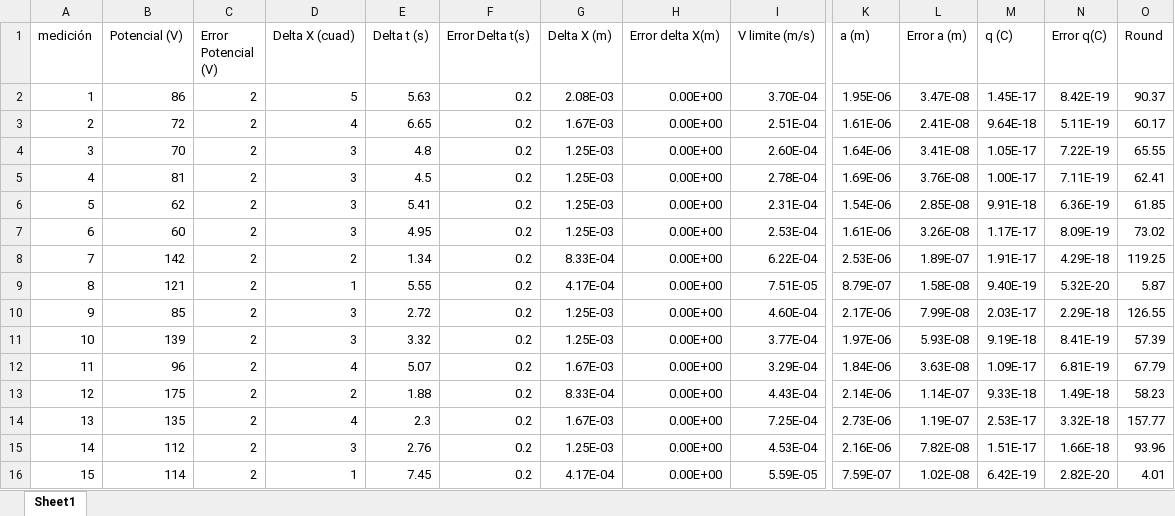
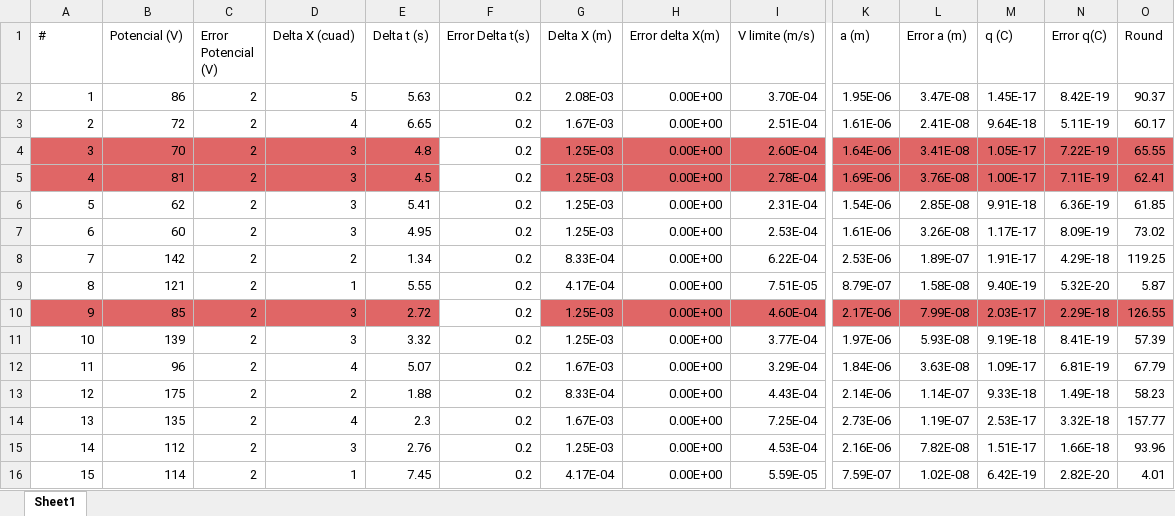
Before and after one commit to newtonis/22.02-Electrical-Engineering-Examples, an Excel workbook: archivos_ejemplo/milikan.xlsx, sheet Sheet1, drawn as a sheet; only a part is shown, gaps mark what is left out; values as stored, in another font and other column widths than the file's, no borders; the diff names each change by its address in the sheet, - before the commit and + after, or states it on an @@ line.

Commit message:
agrego milikan

```diff
--- a/archivos_ejemplo/milikan.xlsx (sheet Sheet1)
+++ b/archivos_ejemplo/milikan.xlsx (sheet Sheet1)
-A1: medición
+A1: #
-A4:E5 fill: none
+A4:E5 fill: #E06666
-G4:I5 fill: none
+G4:I5 fill: #E06666
-K4:O5 fill: none
+K4:O5 fill: #E06666
-A10:E10 fill: none
+A10:E10 fill: #E06666
-G10:I10 fill: none
+G10:I10 fill: #E06666
-K10:O10 fill: none
+K10:O10 fill: #E06666
```
